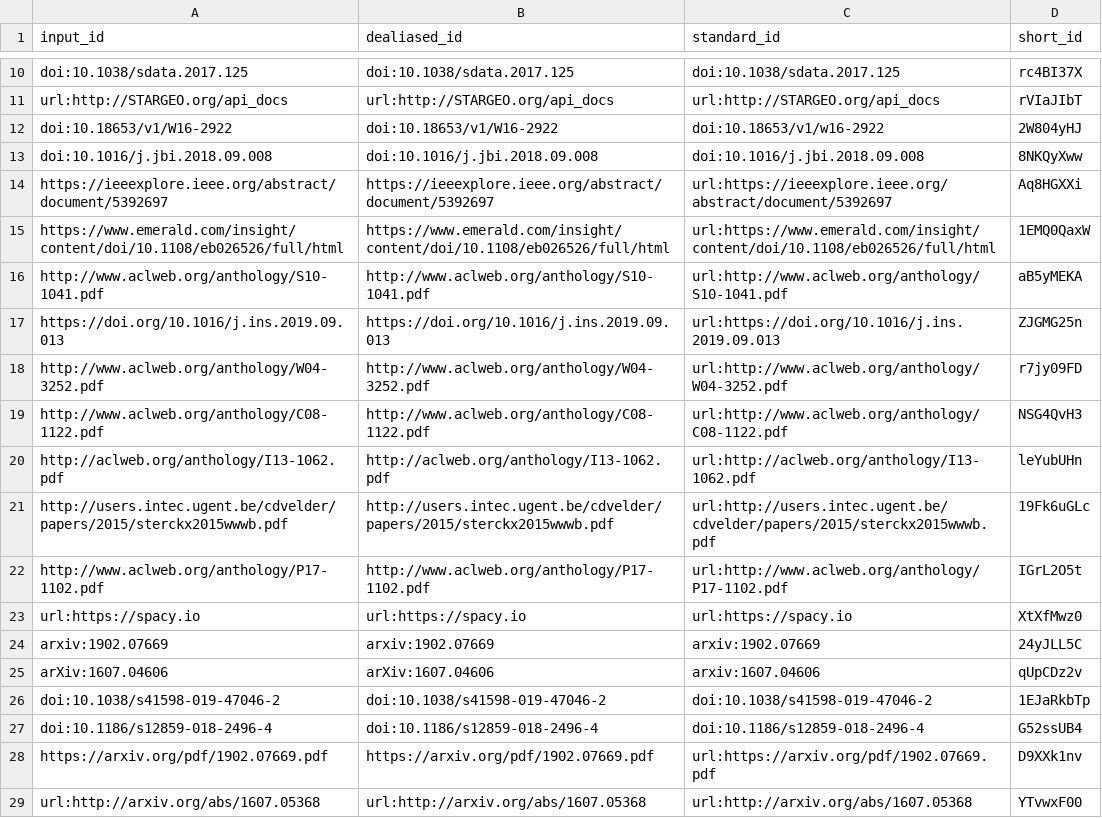
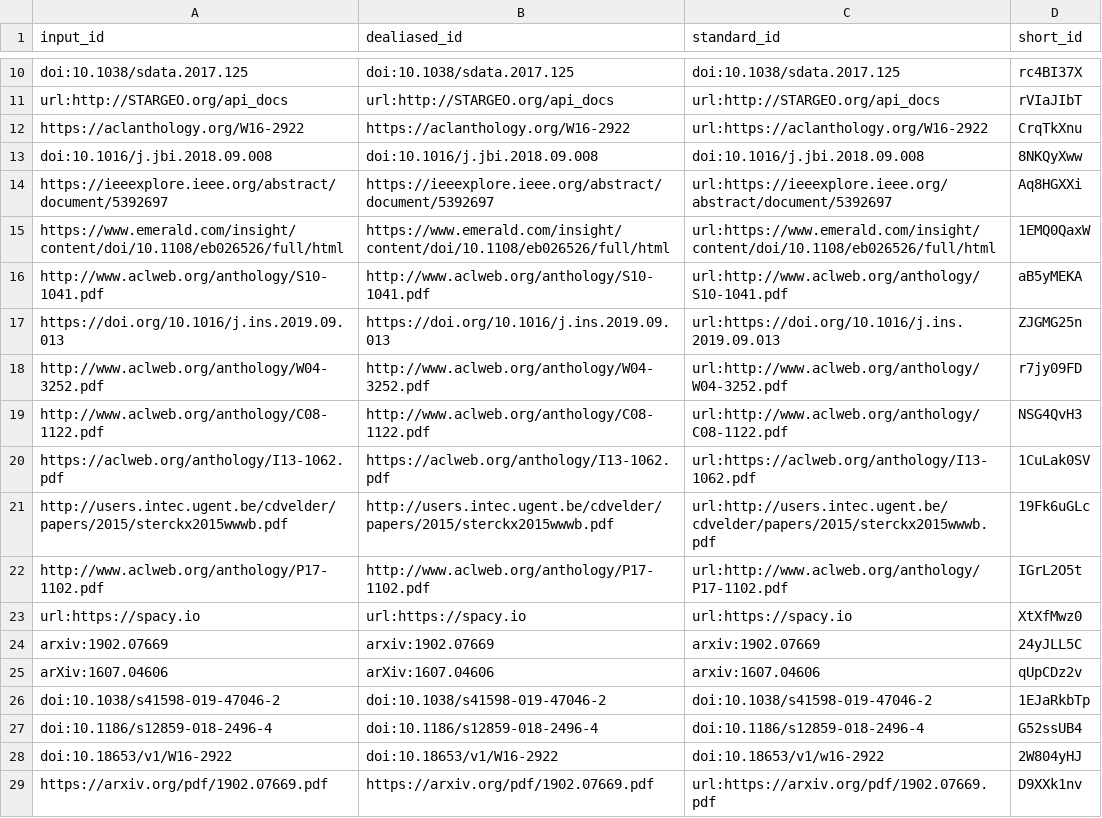
Before and after one commit to J-Wengler/NLP_Paper, a TSV file: citations.tsv, drawn as a sheet; only a part is shown, gaps mark what is left out; the shorter side is filled out with more unchanged rows.

Commit message:
Worked on addressing method TODOS [ci skip]
This build is based on
https://github.com/J-Wengler/NLP_Paper/commit/838ee2566ab94a76a3edfa13b82e8f817b444101.

This commit was created by the following CI build and job:
https://github.com/J-Wengler/NLP_Paper/commit/838ee2566ab94a76a3edfa13b82e8f817b444101/checks
https://github.com/J-Wengler/NLP_Paper/runs/1187311382

```diff
--- a/citations.tsv
+++ b/citations.tsv
@@ -11,3 +11,3 @@ doi:10.1038/sdata.2017.125	doi:10.1038/sdata.2017.125	doi:10.1038/sdata.2017.125
 url:http://STARGEO.org/api_docs	url:http://STARGEO.org/api_docs	url:http://STARGEO.org/api_docs	rVIaJIbT
-doi:10.18653/v1/W16-2922	doi:10.18653/v1/W16-2922	doi:10.18653/v1/w16-2922	2W804yHJ
+https://aclanthology.org/W16-2922	https://aclanthology.org/W16-2922	url:https://aclanthology.org/W16-2922	CrqTkXnu
 doi:10.1016/j.jbi.2018.09.008	doi:10.1016/j.jbi.2018.09.008	doi:10.1016/j.jbi.2018.09.008	8NKQyXww
@@ -19,3 +19,3 @@ http://www.aclweb.org/anthology/W04-3252.pdf	http://www.aclweb.org/anthology/W04
 http://www.aclweb.org/anthology/C08-1122.pdf	http://www.aclweb.org/anthology/C08-1122.pdf	url:http://www.aclweb.org/anthology/C08-1122.pdf	NSG4QvH3
-http://aclweb.org/anthology/I13-1062.pdf	http://aclweb.org/anthology/I13-1062.pdf	url:http://aclweb.org/anthology/I13-1062.pdf	leYubUHn
+https://aclweb.org/anthology/I13-1062.pdf	https://aclweb.org/anthology/I13-1062.pdf	url:https://aclweb.org/anthology/I13-1062.pdf	1CuLak0SV
 http://users.intec.ugent.be/cdvelder/papers/2015/sterckx2015wwwb.pdf	http://users.intec.ugent.be/cdvelder/papers/2015/sterckx2015wwwb.pdf	url:http://users.intec.ugent.be/cdvelder/papers/2015/sterckx2015wwwb.pdf	19Fk6uGLc
@@ -27,2 +27,3 @@ doi:10.1038/s41598-019-47046-2	doi:10.1038/s41598-019-47046-2	doi:10.1038/s41598
 doi:10.1186/s12859-018-2496-4	doi:10.1186/s12859-018-2496-4	doi:10.1186/s12859-018-2496-4	G52ssUB4
+doi:10.18653/v1/W16-2922	doi:10.18653/v1/W16-2922	doi:10.18653/v1/w16-2922	2W804yHJ
 https://arxiv.org/pdf/1902.07669.pdf	https://arxiv.org/pdf/1902.07669.pdf	url:https://arxiv.org/pdf/1902.07669.pdf	D9XXk1nv
```
Also changed, not shown: 7 other files.
